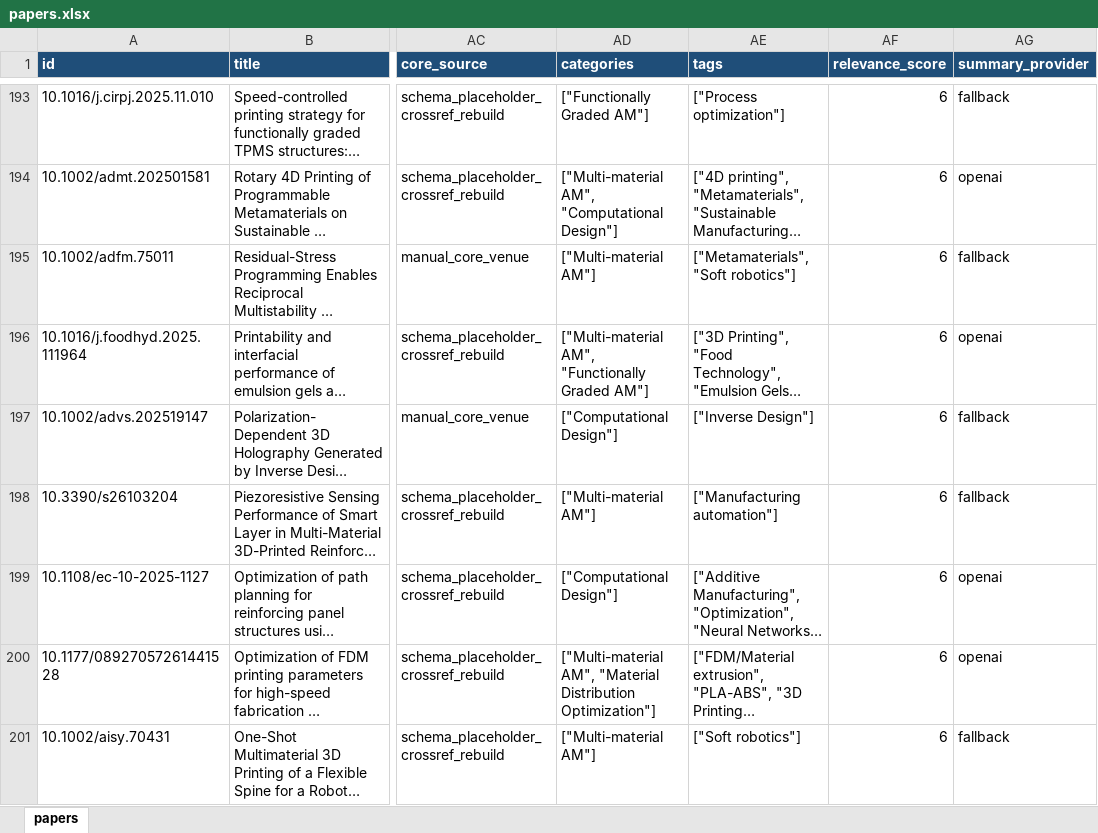
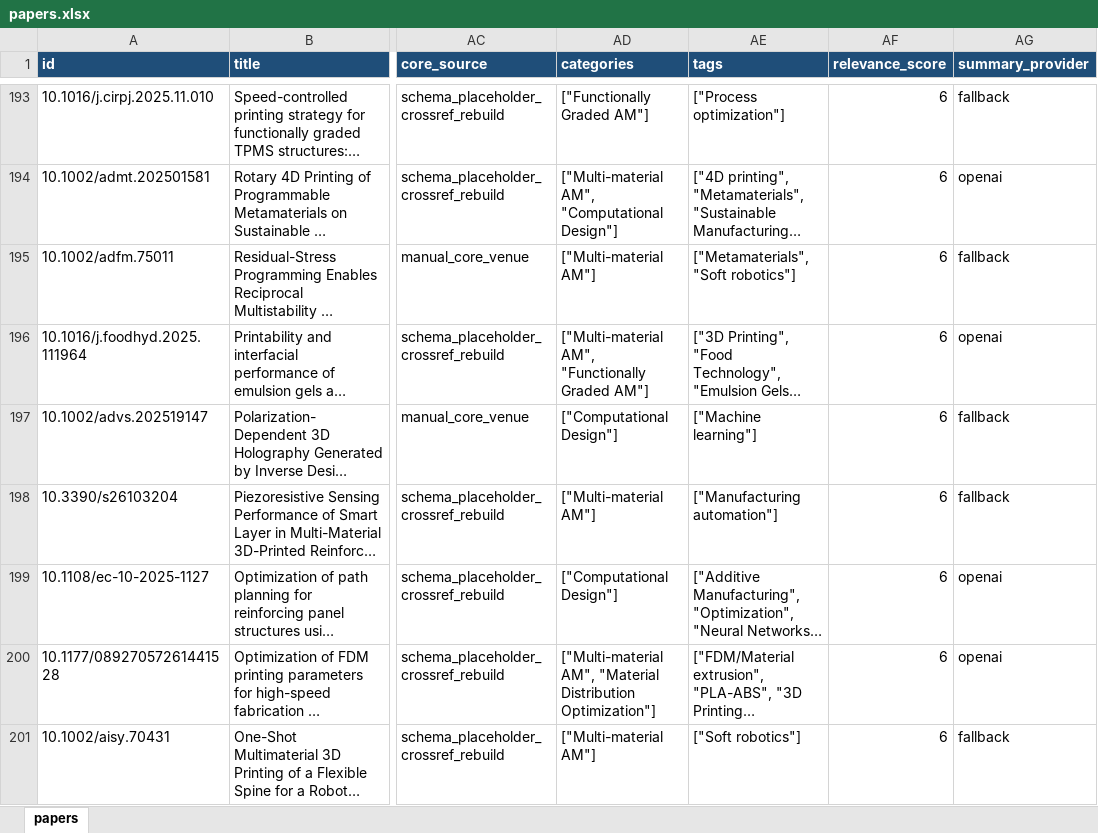
Before and after one commit to lko9911/GPT_Paper_research, an Excel workbook: data/papers.xlsx, sheet papers, drawn as a sheet; only a part is shown, gaps mark what is left out; long unchanged cells end in …; values as stored, in another font and other column widths than the file's, no borders; the diff covers the shown part only; the diff names each change by its address in the sheet, - before the commit and + after, or states it on an @@ line.

Commit message:
Merge inverse design into machine learning topic

```diff
--- a/data/papers.xlsx (sheet papers)
+++ b/data/papers.xlsx (sheet papers)
-AE197 (tags): ["Inverse Design"]
+AE197 (tags): ["Machine learning"]
```
Also changed, not shown: 27 edited cells elsewhere in this sheet, 9 other files.
